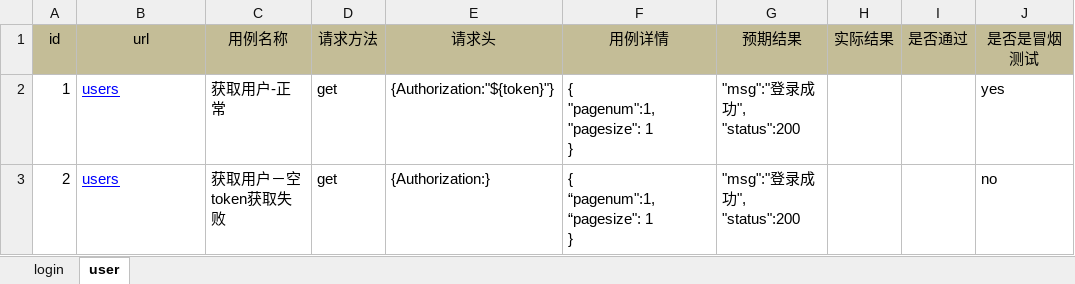
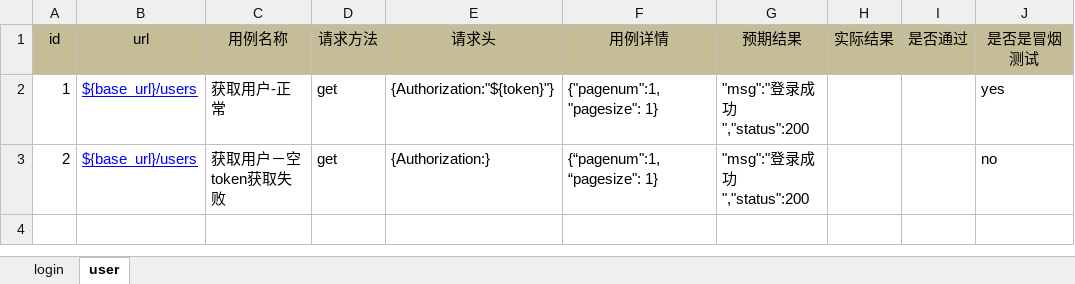
Before and after one commit to flora820/vue_pytest_test1, an Excel workbook: data/excel/vue_testcase.xlsx, sheet user, drawn as a sheet; values as stored, in another font and other column widths than the file's, no borders; ↵ is a line break in a cell; the diff names each change by its address in the sheet, - before the commit and + after, or states it on an @@ line.

```diff
--- a/data/excel/vue_testcase.xlsx (sheet user)
+++ b/data/excel/vue_testcase.xlsx (sheet user)
-B2:B3 (url): users
+B2:B3 (url): ${base_url}/users
-F2 (用例详情): { ↵ "pagenum":1, ↵ "pagesize": 1 ↵ }
+F2 (用例详情): {"pagenum":1,"pagesize": 1}
-G2:G3 (预期结果): "msg":"登录成功", ↵ "status":200
+G2:G3 (预期结果): "msg":"登录成功","status":200
-F3 (用例详情): { ↵ “pagenum":1, ↵ “pagesize": 1 ↵ }
+F3 (用例详情): {“pagenum":1,“pagesize": 1}
```
Also changed, not shown: sheet login, 7 other files.
